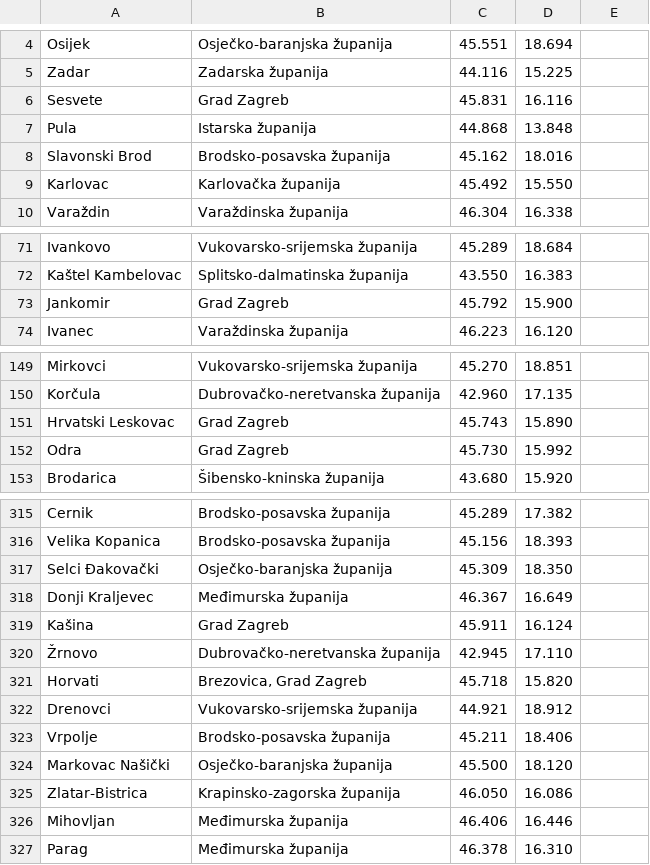
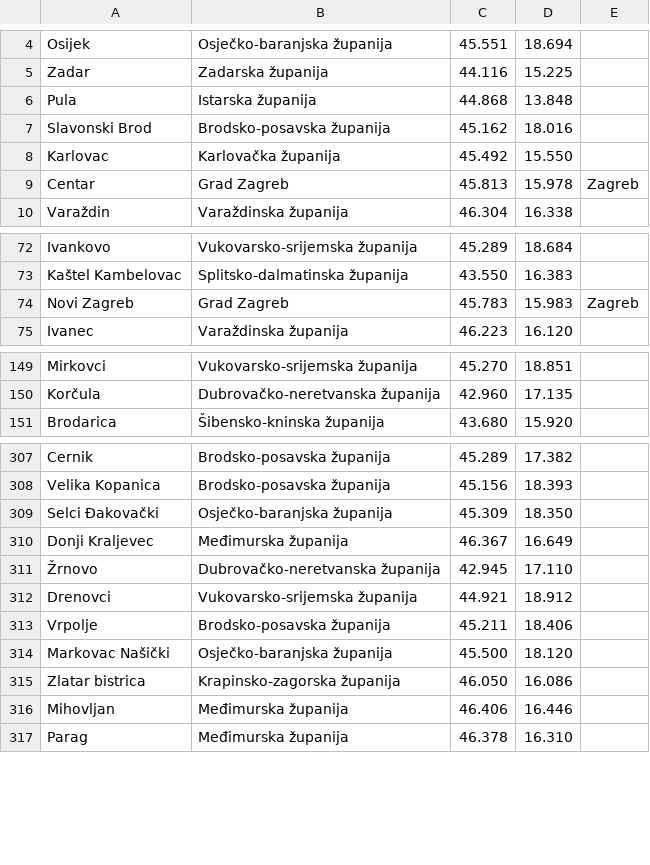
Before and after one commit to Alergeek-Ventures/tcg-cheap, a TSV file: priv/geo/croatia.tsv, drawn as a sheet; only a part is shown, gaps mark what is left out; the diff covers the shown part only.

```diff
--- a/priv/geo/croatia.tsv
+++ b/priv/geo/croatia.tsv
@@ -5,3 +5,2 @@ Osijek	Osječko-baranjska županija	45.551	18.694
 Zadar	Zadarska županija	44.116	15.225	
-Sesvete	Grad Zagreb	45.831	16.116	
 Pula	Istarska županija	44.868	13.848	
@@ -9,2 +8,3 @@ Slavonski Brod	Brodsko-posavska županija	45.162	18.016
 Karlovac	Karlovačka županija	45.492	15.550	
+Centar	Grad Zagreb	45.813	15.978	Zagreb
 Varaždin	Varaždinska županija	46.304	16.338	
@@ -72,3 +73,3 @@ Ivankovo	Vukovarsko-srijemska županija	45.289	18.684
 Kaštel Kambelovac	Splitsko-dalmatinska županija	43.550	16.383	
-Jankomir	Grad Zagreb	45.792	15.900	
+Novi Zagreb	Grad Zagreb	45.783	15.983	Zagreb
 Ivanec	Varaždinska županija	46.223	16.120	
@@ -150,4 +150,2 @@ Mirkovci	Vukovarsko-srijemska županija	45.270	18.851
 Korčula	Dubrovačko-neretvanska županija	42.960	17.135	
-Hrvatski Leskovac	Grad Zagreb	45.743	15.890	
-Odra	Grad Zagreb	45.730	15.992	
 Brodarica	Šibensko-kninska županija	43.680	15.920	
@@ -316,7 +308,5 @@ Cernik	Brodsko-posavska županija	45.289	17.382
 Velika Kopanica	Brodsko-posavska županija	45.156	18.393	
-Selci Đakovački	Osječko-baranjska županija	45.309	18.350	
+Selci Ðakovački	Osječko-baranjska županija	45.309	18.350	
 Donji Kraljevec	Međimurska županija	46.367	16.649	
-Kašina	Grad Zagreb	45.911	16.124	
 Žrnovo	Dubrovačko-neretvanska županija	42.945	17.110	
-Horvati	Brezovica, Grad Zagreb	45.718	15.820	
 Drenovci	Vukovarsko-srijemska županija	44.921	18.912	
@@ -324,3 +314,3 @@ Vrpolje	Brodsko-posavska županija	45.211	18.406
 Markovac Našički	Osječko-baranjska županija	45.500	18.120	
-Zlatar-Bistrica	Krapinsko-zagorska županija	46.050	16.086	
+Zlatar bistrica	Krapinsko-zagorska županija	46.050	16.086	
 Mihovljan	Međimurska županija	46.406	16.446	
```
Also changed, not shown: 3 added rows, 11 removed rows and 15 edited cells elsewhere in this file, priv/geo/czechia.tsv, priv/geo/portugal.tsv, 6 other files.
